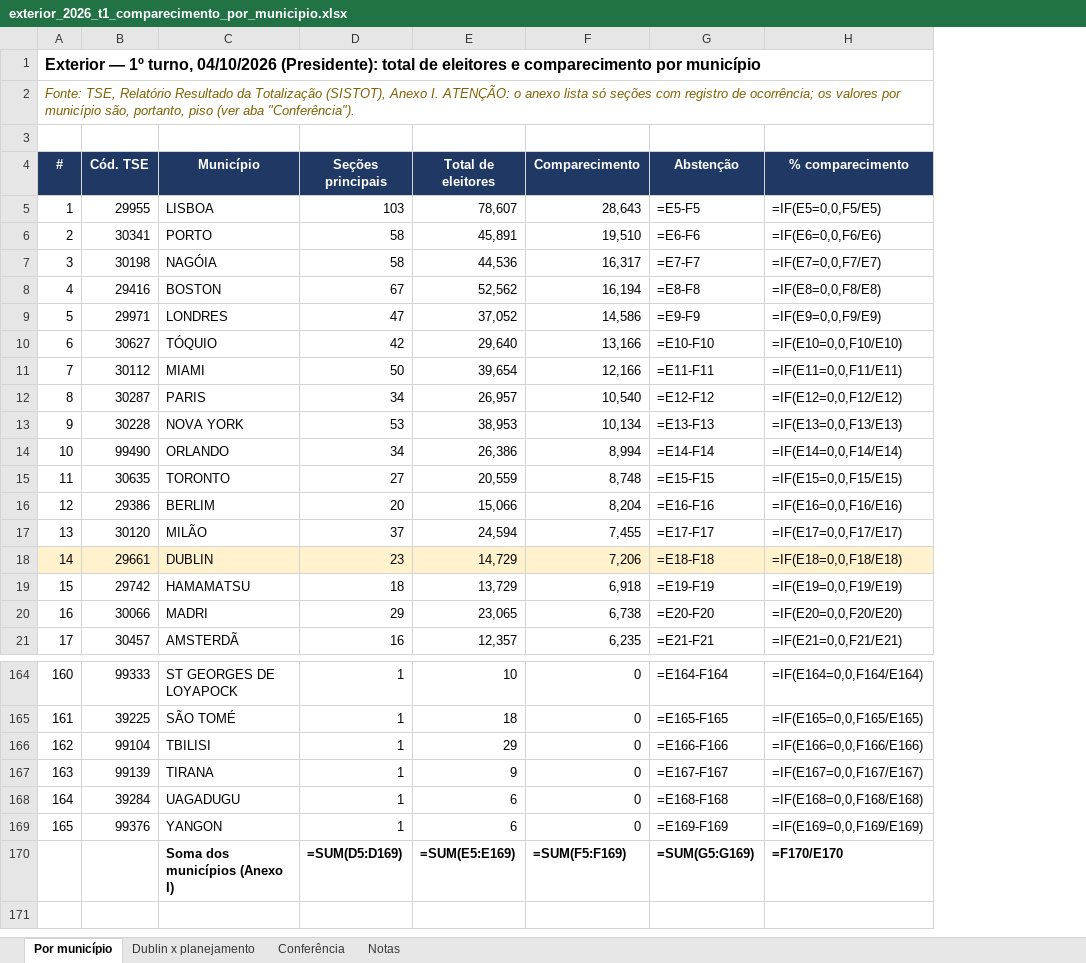
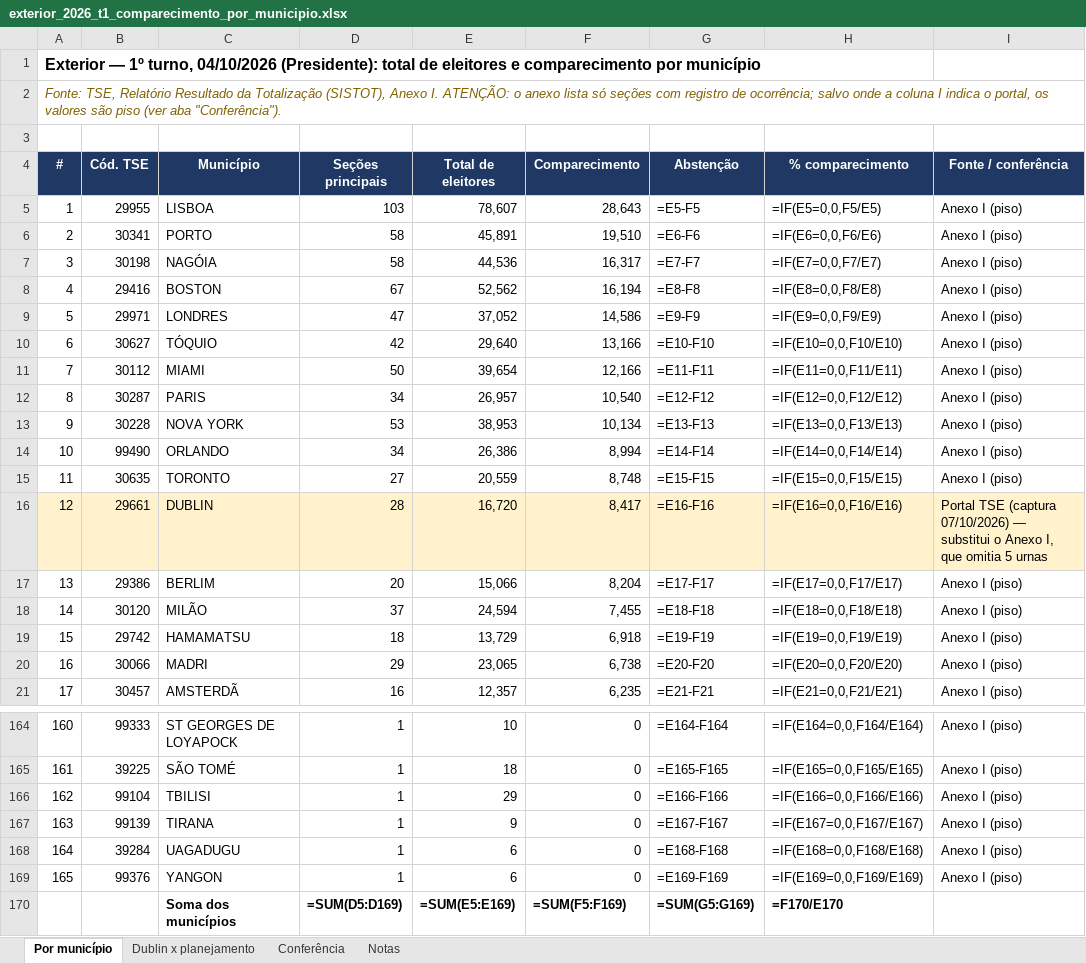
Before and after one commit to hamadmkalaf/dublineleicoesfinal, an Excel workbook: saidas/exterior_2026_t1_comparecimento_por_municipio.xlsx, sheet Por município, drawn as a sheet; only a part is shown, gaps mark what is left out; values as stored, in another font and other column widths than the file's, no borders; formulas without a stored value are shown as written; removed rows and columns are numbered as before the commit, all else as after; the diff names each change by its address in the sheet, - before the commit and + after, or states it on an @@ line.

```diff
--- a/saidas/exterior_2026_t1_comparecimento_por_municipio.xlsx (sheet Por município)
+++ b/saidas/exterior_2026_t1_comparecimento_por_municipio.xlsx (sheet Por município)
+column I (Fonte / conferência), rows 5-15: all Anexo I (piso); rows 17-21: all Anexo I (piso); rows 164-169: all Anexo I (piso)
@@ column A (#) renumbered between rows 2 and 18 @@
+row 16: 12 | 29661 | DUBLIN | 28 | 16,720 | 8,417 | =E16-F16 | =IF(E16=0,0,F16/E16) | Portal TSE (captura 07/10/2026) — substitui o Anexo I, que omitia 5 urnas
-G17 (Abstenção): =E16-F16
+G17 (Abstenção): =E17-F17
-H17 (% comparecimento): =IF(E16=0,0,F16/E16)
+H17 (% comparecimento): =IF(E17=0,0,F17/E17)
-G18 (Abstenção): =E17-F17
+G18 (Abstenção): =E18-F18
-H18 (% comparecimento): =IF(E17=0,0,F17/E17)
+H18 (% comparecimento): =IF(E18=0,0,F18/E18)
-row 18: 14 | 29661 | DUBLIN | 23 | 14,729 | 7,206 | =E18-F18 | =IF(E18=0,0,F18/E18)
-C170 (Município): Soma dos municípios (Anexo I)
+C170 (Município): Soma dos municípios
```
Also changed, not shown: sheet Dublin x planejamento, sheet Conferência, sheet Notas.
